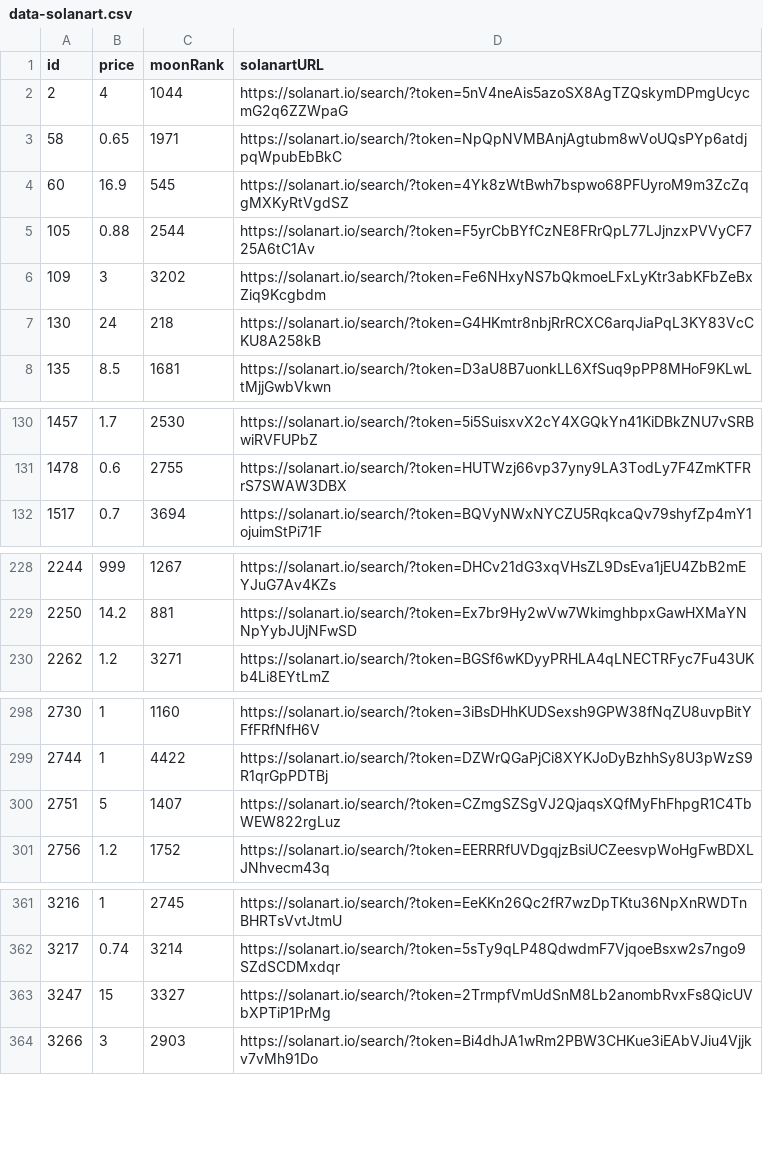
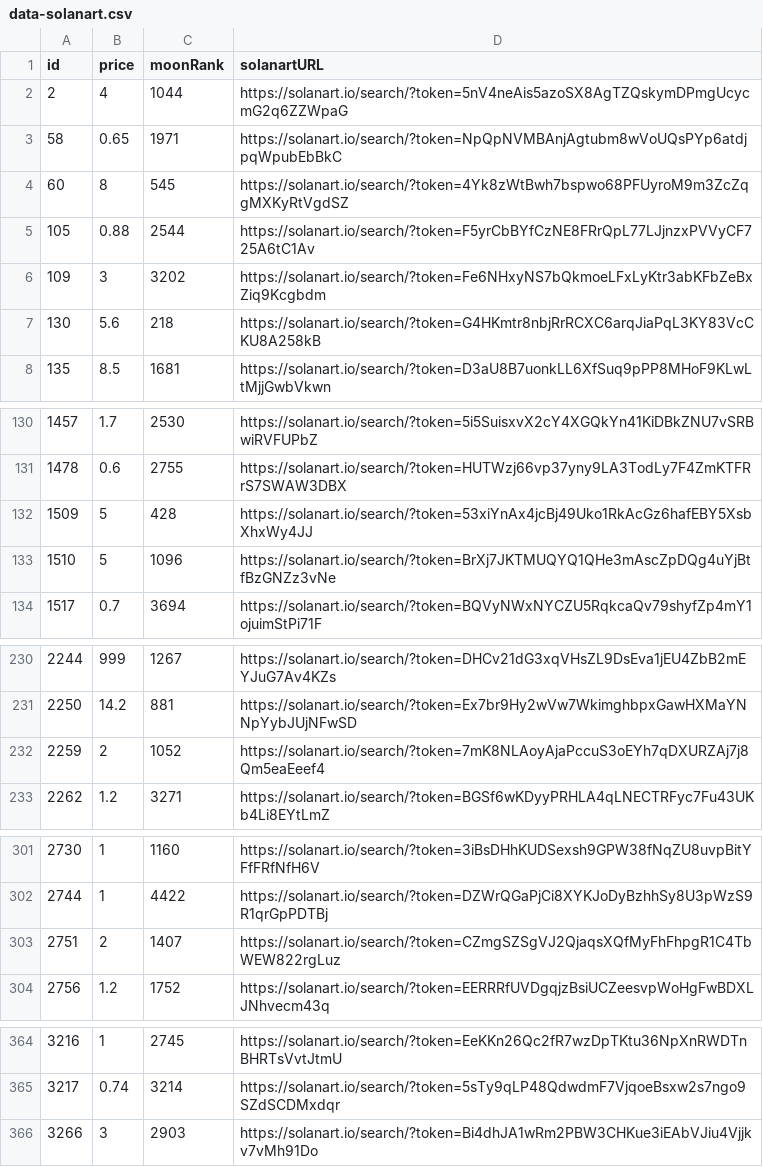
Before and after one commit to pgaspar/saibagang-monitor, a CSV file: data-solanart.csv, drawn as a sheet; only a part is shown, gaps mark what is left out; the diff covers the shown part only.

Commit message:
Flat: latest data (2021-11-15T20:16:06.584Z) {   "date": "2021-11-15T20:16:06.584Z",   "files": [     {       "name": "data-magiceden.csv",       "deltaBytes": -91,       "source": "https://api-mainnet.magiceden.io/rpc/getListedNFTsByQuery?q=%7B%22%24match%22%3A%7B%22collectionSymbol%22%3A%22saiba_gang%22%7D%2C%22%24sort%22%3A%7B%22takerAmount%22%3A1%2C%22createdAt%22%3A-1%7D%7D"     },     {       "name": "data-solanart.csv",       "deltaBytes": 178,       "source": "https://qzlsklfacc.medianetwork.cloud/nft_for_sale?collection=saibagang"     }   ] }

```diff
--- a/data-solanart.csv
+++ b/data-solanart.csv
@@ -3,6 +3,6 @@ id,price,moonRank,solanartURL
 58,0.65,1971,https://solanart.io/search/?token=NpQpNVMBAnjAgtubm8wVoUQsPYp6atdjpqWpubEbBkC
-60,16.9,545,https://solanart.io/search/?token=4Yk8zWtBwh7bspwo68PFUyroM9m3ZcZqgMXKyRtVgdSZ
+60,8,545,https://solanart.io/search/?token=4Yk8zWtBwh7bspwo68PFUyroM9m3ZcZqgMXKyRtVgdSZ
 105,0.88,2544,https://solanart.io/search/?token=F5yrCbBYfCzNE8FRrQpL77LJjnzxPVVyCF725A6tC1Av
 109,3,3202,https://solanart.io/search/?token=Fe6NHxyNS7bQkmoeLFxLyKtr3abKFbZeBxZiq9Kcgbdm
-130,24,218,https://solanart.io/search/?token=G4HKmtr8nbjRrRCXC6arqJiaPqL3KY83VcCKU8A258kB
+130,5.6,218,https://solanart.io/search/?token=G4HKmtr8nbjRrRCXC6arqJiaPqL3KY83VcCKU8A258kB
 135,8.5,1681,https://solanart.io/search/?token=D3aU8B7uonkLL6XfSuq9pPP8MHoF9KLwLtMjjGwbVkwn
@@ -131,2 +131,4 @@ id,price,moonRank,solanartURL
 1478,0.6,2755,https://solanart.io/search/?token=HUTWzj66vp37yny9LA3TodLy7F4ZmKTFRrS7SWAW3DBX
+1509,5,428,https://solanart.io/search/?token=53xiYnAx4jcBj49Uko1RkAcGz6hafEBY5XsbXhxWy4JJ
+1510,5,1096,https://solanart.io/search/?token=BrXj7JKTMUQYQ1QHe3mAscZpDQg4uYjBtfBzGNZz3vNe
 1517,0.7,3694,https://solanart.io/search/?token=BQVyNWxNYCZU5RqkcaQv79shyfZp4mY1ojuimStPi71F
@@ -229,2 +231,3 @@ id,price,moonRank,solanartURL
 2250,14.2,881,https://solanart.io/search/?token=Ex7br9Hy2wVw7WkimghbpxGawHXMaYNNpYybJUjNFwSD
+2259,2,1052,https://solanart.io/search/?token=7mK8NLAoyAjaPccuS3oEYh7qDXURZAj7j8Qm5eaEeef4
 2262,1.2,3271,https://solanart.io/search/?token=BGSf6wKDyyPRHLA4qLNECTRFyc7Fu43UKb4Li8EYtLmZ
@@ -299,3 +302,3 @@ id,price,moonRank,solanartURL
 2744,1,4422,https://solanart.io/search/?token=DZWrQGaPjCi8XYKJoDyBzhhSy8U3pWzS9R1qrGpPDTBj
-2751,5,1407,https://solanart.io/search/?token=CZmgSZSgVJ2QjaqsXQfMyFhFhpgR1C4TbWEW822rgLuz
+2751,2,1407,https://solanart.io/search/?token=CZmgSZSgVJ2QjaqsXQfMyFhFhpgR1C4TbWEW822rgLuz
 2756,1.2,1752,https://solanart.io/search/?token=EERRRfUVDgqjzBsiUCZeesvpWoHgFwBDXLJNhvecm43q
@@ -362,3 +365,2 @@ id,price,moonRank,solanartURL
 3217,0.74,3214,https://solanart.io/search/?token=5sTy9qLP48QdwdmF7VjqoeBsxw2s7ngo9SZdSCDMxdqr
-3247,15,3327,https://solanart.io/search/?token=2TrmpfVmUdSnM8Lb2anombRvxFs8QicUVbXPTiP1PrMg
 3266,3,2903,https://solanart.io/search/?token=Bi4dhJA1wRm2PBW3CHKue3iEAbVJiu4Vjjkv7vMh91Do
```
Also changed, not shown: 1 edited cell elsewhere in this file, data-magiceden.csv.
